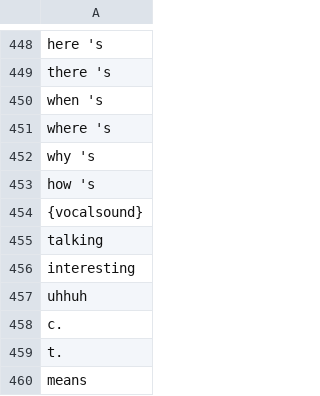
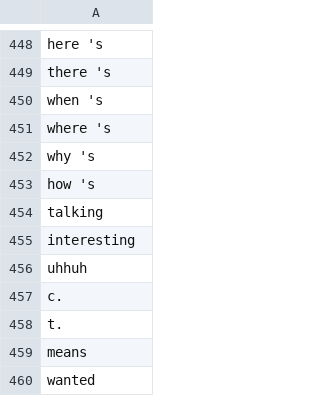
Before and after one commit to linagora/OpenPaaS-NG-SP5, a CSV file: LIX/offline_summarization/custom_stopwords_full.csv, drawn as a sheet; only a part is shown, gaps mark what is left out; the shorter side is filled out with more unchanged rows.

```diff
--- a/LIX/offline_summarization/custom_stopwords_full.csv
+++ b/LIX/offline_summarization/custom_stopwords_full.csv
@@ -453,3 +453,2 @@ why 's
 how 's
-{vocalsound}
 talking
```
Also changed, not shown: 16 other files.
